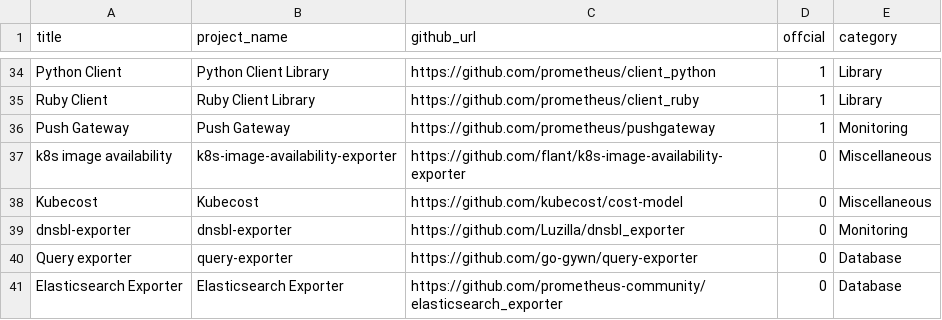
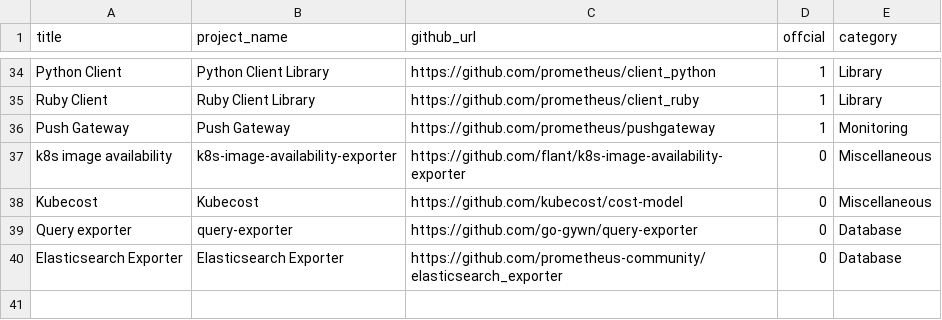
Before and after one commit to Exporterhubv4/exporterhub.io, a CSV file: api/exporter_list.csv, drawn as a sheet; only a part is shown, gaps mark what is left out; the diff names each change by its address in the sheet, - before the commit and + after, or states it on an @@ line.

Commit message:
['dnsbl-exporter'] delete

```diff
--- a/api/exporter_list.csv
+++ b/api/exporter_list.csv
-row 39: dnsbl-exporter | dnsbl-exporter | https://github.com/Luzilla/dnsbl_exporter | 0 | Monitoring
```
